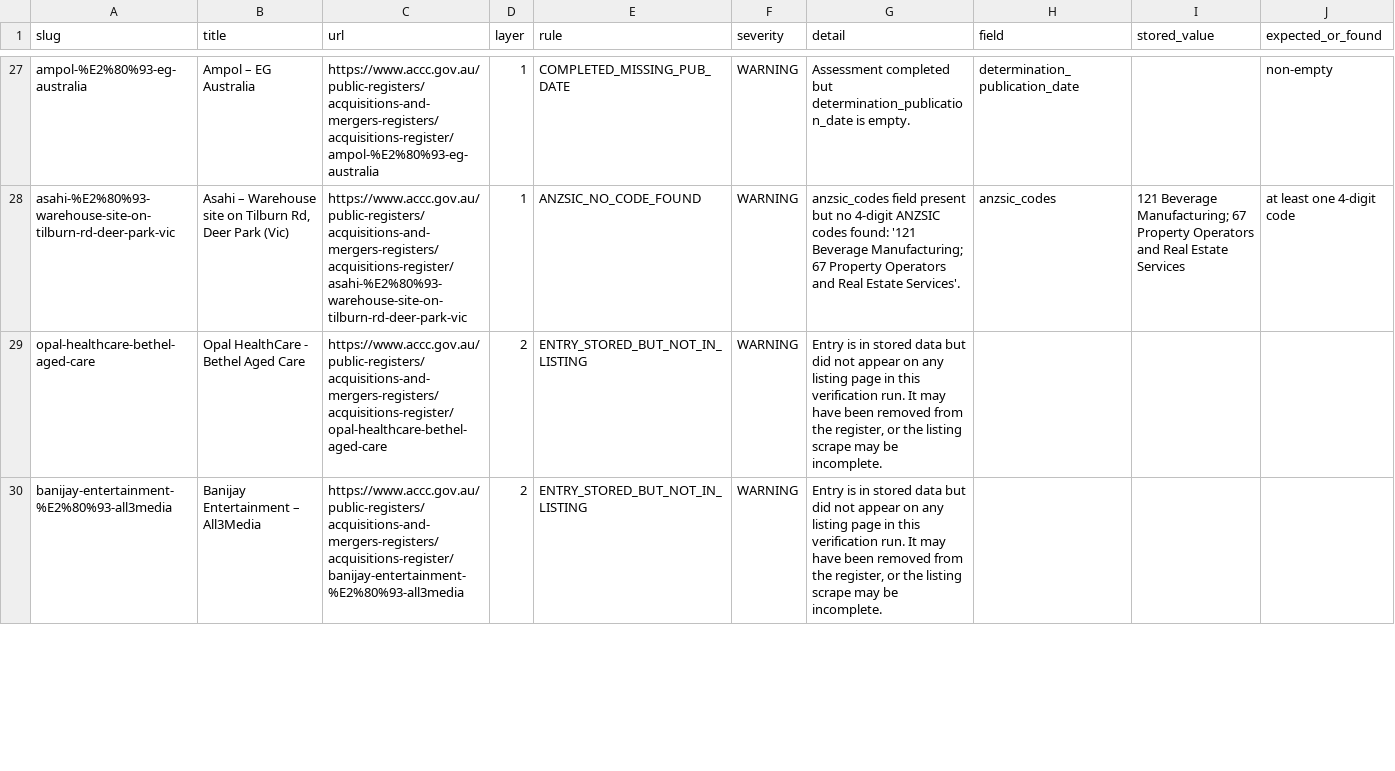
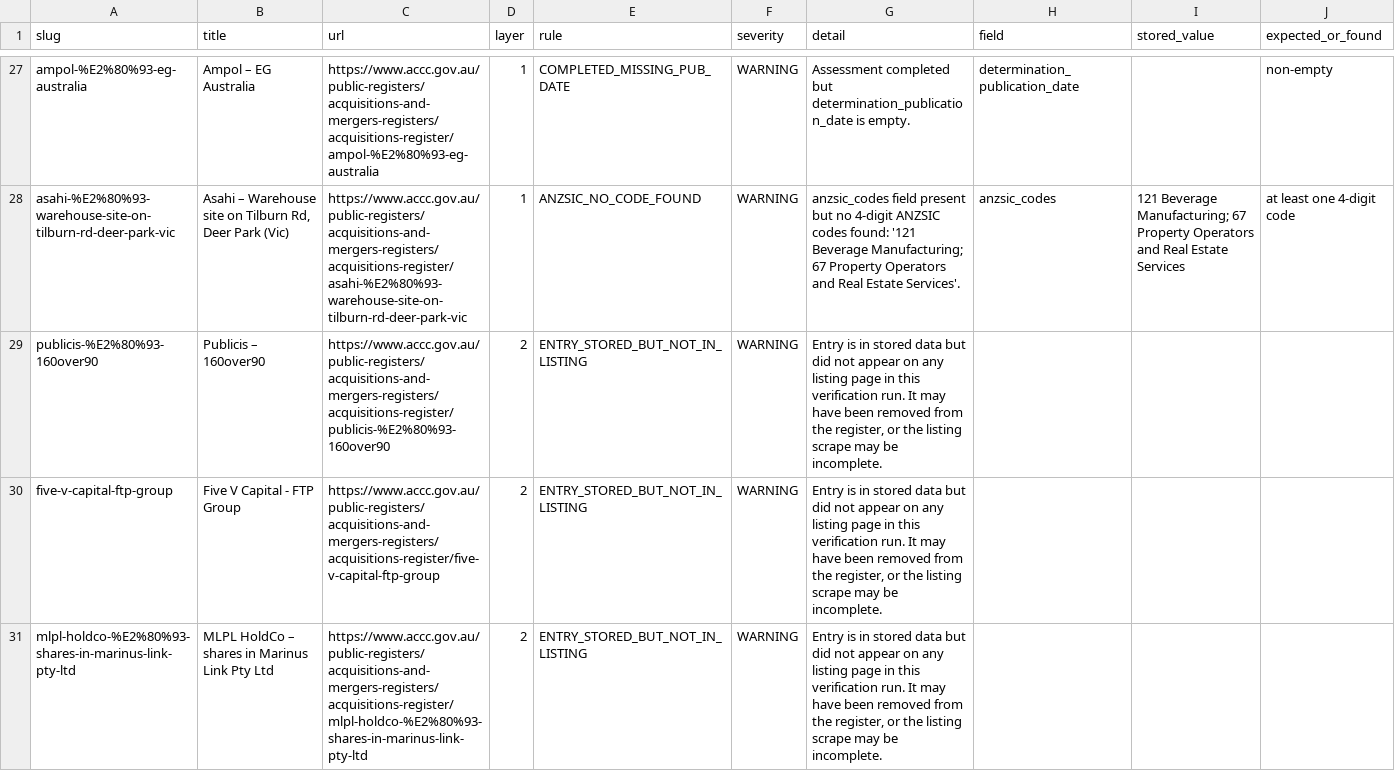
Before and after one commit to Test0112358/notification-check, a CSV file: data/verification_report.csv, drawn as a sheet; only a part is shown, gaps mark what is left out; the diff covers the shown part only.

```diff
--- a/data/verification_report.csv
+++ b/data/verification_report.csv
@@ -28,3 +28,4 @@ ampol-%E2%80%93-eg-australia,Ampol – EG Australia,https://www.accc.gov.au/publ
 asahi-%E2%80%93-warehouse-site-on-tilburn-rd-deer-park-vic,"Asahi – Warehouse site on Tilburn Rd, Deer Park (Vic)",https://www.accc.gov.au/public-registers/acquisitions-and-mergers-registers/acquisitions-register/asahi-%E2%80%93-warehouse-site-on-tilburn-rd-deer-park-vic,1,ANZSIC_NO_CODE_FOUND,WARNING,anzsic_codes field present but no 4-digit ANZSIC codes found: '121 Beverage Manufacturing; 67 Property Operators and Real Estate Services'.,anzsic_codes,121 Beverage Manufacturing; 67 Property Operators and Real Estate Services,at least one 4-digit code
-opal-healthcare-bethel-aged-care,Opal HealthCare - Bethel Aged Care,https://www.accc.gov.au/public-registers/acquisitions-and-mergers-registers/acquisitions-register/opal-healthcare-bethel-aged-care,2,ENTRY_STORED_BUT_NOT_IN_LISTING,WARNING,"Entry is in stored data but did not appear on any listing page in this verification run. It may have been removed from the register, or the listing scrape may be incomplete.",,,
-banijay-entertainment-%E2%80%93-all3media,Banijay Entertainment – All3Media,https://www.accc.gov.au/public-registers/acquisitions-and-mergers-registers/acquisitions-register/banijay-entertainment-%E2%80%93-all3media,2,ENTRY_STORED_BUT_NOT_IN_LISTING,WARNING,"Entry is in stored data but did not appear on any listing page in this verification run. It may have been removed from the register, or the listing scrape may be incomplete.",,,
+publicis-%E2%80%93-160over90,Publicis – 160over90,https://www.accc.gov.au/public-registers/acquisitions-and-mergers-registers/acquisitions-register/publicis-%E2%80%93-160over90,2,ENTRY_STORED_BUT_NOT_IN_LISTING,WARNING,"Entry is in stored data but did not appear on any listing page in this verification run. It may have been removed from the register, or the listing scrape may be incomplete.",,,
+five-v-capital-ftp-group,Five V Capital - FTP Group,https://www.accc.gov.au/public-registers/acquisitions-and-mergers-registers/acquisitions-register/five-v-capital-ftp-group,2,ENTRY_STORED_BUT_NOT_IN_LISTING,WARNING,"Entry is in stored data but did not appear on any listing page in this verification run. It may have been removed from the register, or the listing scrape may be incomplete.",,,
+mlpl-holdco-%E2%80%93-shares-in-marinus-link-pty-ltd,MLPL HoldCo – shares in Marinus Link Pty Ltd,https://www.accc.gov.au/public-registers/acquisitions-and-mergers-registers/acquisitions-register/mlpl-holdco-%E2%80%93-shares-in-marinus-link-pty-ltd,2,ENTRY_STORED_BUT_NOT_IN_LISTING,WARNING,"Entry is in stored data but did not appear on any listing page in this verification run. It may have been removed from the register, or the listing scrape may be incomplete.",,,
```
Also changed, not shown: 9 edited cells elsewhere in this file, 2 other files.
